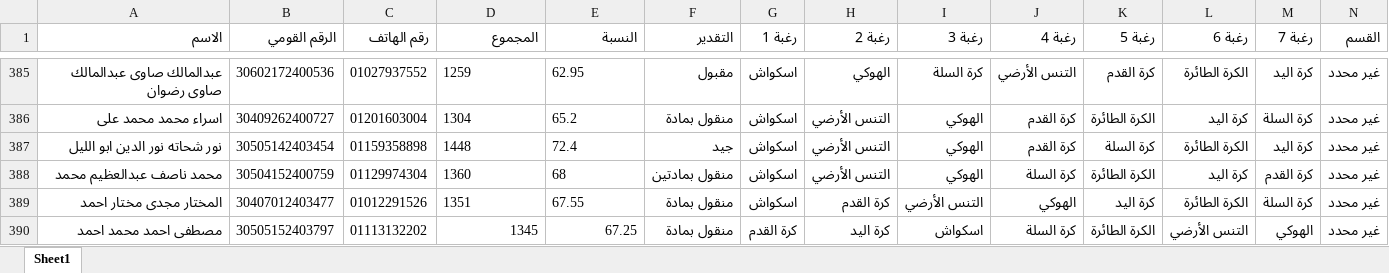
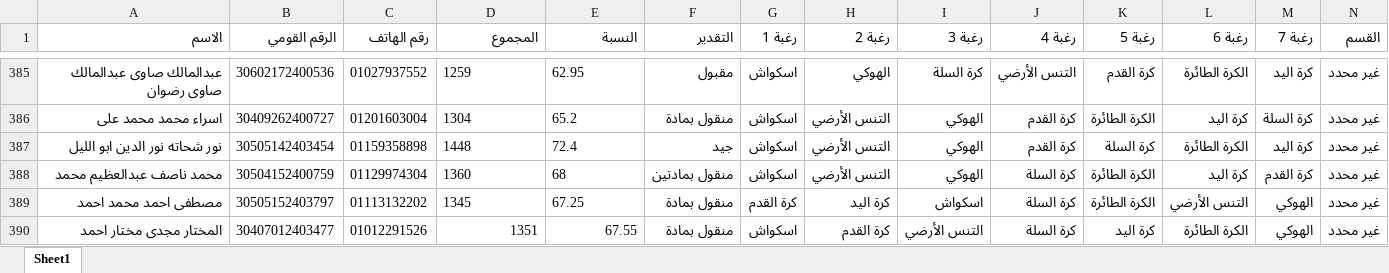
Before and after one commit to elnagi75/Specialization-Desires-Team-Sports-Racket-2026-2027, an Excel workbook: student_requests.xlsx, sheet Sheet1, drawn as a sheet; only a part is shown, gaps mark what is left out; values as stored, in another font and other column widths than the file's, no borders; removed rows and columns are numbered as before the commit, all else as after; the diff names each change by its address in the sheet, - before the commit and + after, or states it on an @@ line.

Commit message:
Auto-sync student_requests.xlsx from Streamlit

```diff
--- a/student_requests.xlsx (sheet Sheet1)
+++ b/student_requests.xlsx (sheet Sheet1)
-row 389: المختار مجدى مختار احمد | 30407012403477 | 01012291526 | 1351 | 67.55 | منقول بمادة | اسكواش | كرة القدم | التنس الأرضي | الهوكي | كرة اليد | الكرة الطائرة | كرة السلة | غير محدد
-D389:E389 alignment: right
+D389:E389 alignment: left
+row 390: المختار مجدى مختار احمد | 30407012403477 | 01012291526 | 1351 | 67.55 | منقول بمادة | اسكواش | كرة القدم | التنس الأرضي | كرة السلة | كرة اليد | الكرة الطائرة | الهوكي | غير محدد
```
